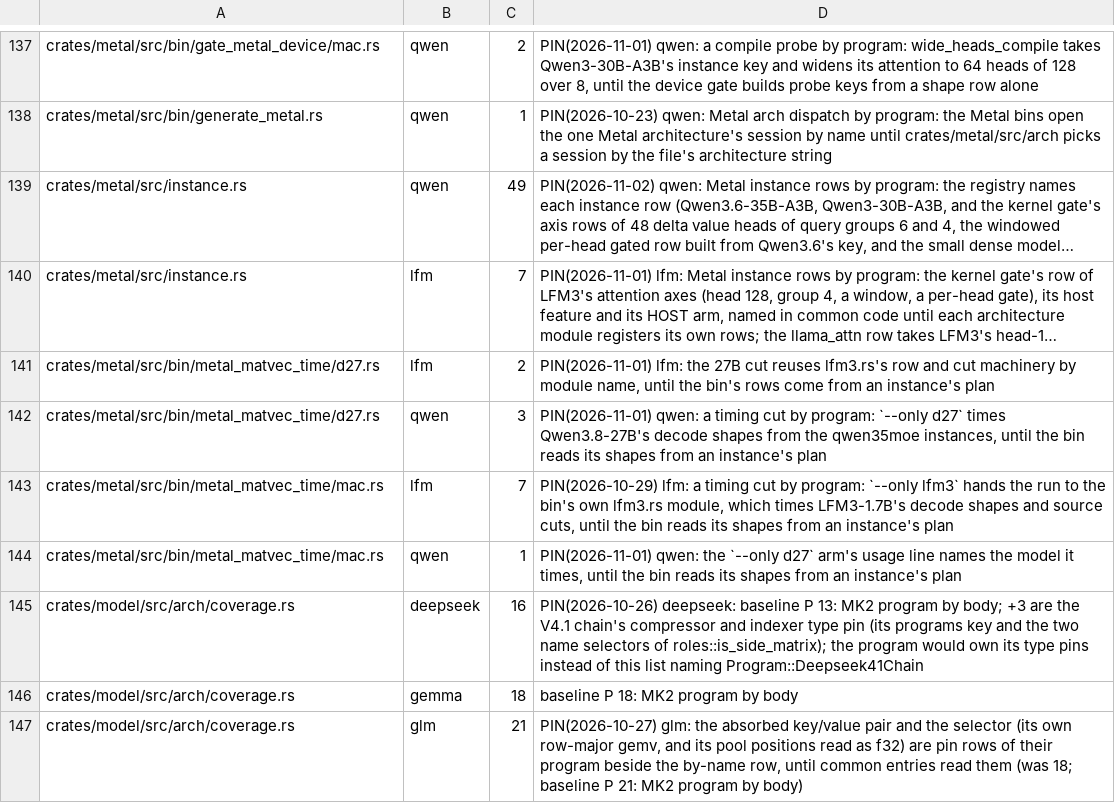
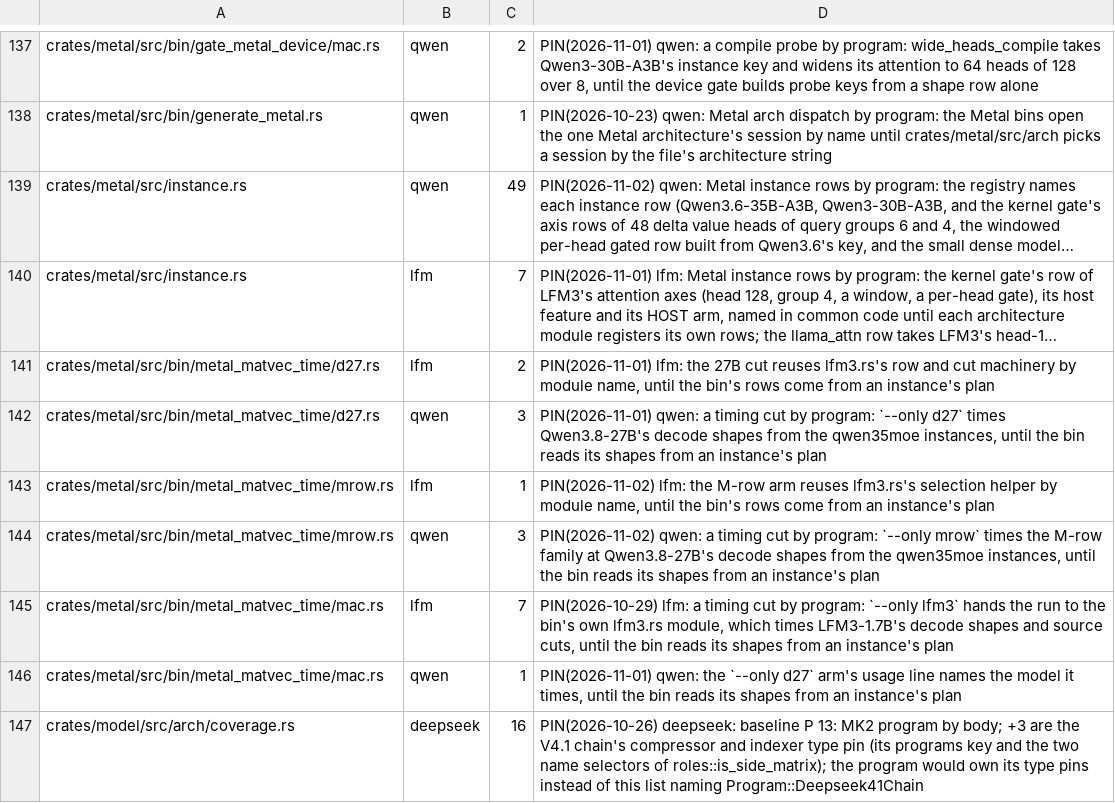
Before and after one commit to midagedev/bloomery, a TSV file: tools/model-tax.tsv, drawn as a sheet; only a part is shown, gaps mark what is left out; the shorter side is filled out with more unchanged rows; long unchanged cells end in ….

```diff
--- a/tools/model-tax.tsv
+++ b/tools/model-tax.tsv
@@ -142,2 +142,4 @@ crates/metal/src/bin/metal_matvec_time/d27.rs	lfm	2	PIN(2026-11-01) lfm: the 27B
 crates/metal/src/bin/metal_matvec_time/d27.rs	qwen	3	PIN(2026-11-01) qwen: a timing cut by program: `--only d27` times Qwen3.8-27B's decode shapes from the qwen35moe instances, until the bin reads its shapes from an instance's plan
+crates/metal/src/bin/metal_matvec_time/mrow.rs	lfm	1	PIN(2026-11-02) lfm: the M-row arm reuses lfm3.rs's selection helper by module name, until the bin's rows come from an instance's plan
+crates/metal/src/bin/metal_matvec_time/mrow.rs	qwen	3	PIN(2026-11-02) qwen: a timing cut by program: `--only mrow` times the M-row family at Qwen3.8-27B's decode shapes from the qwen35moe instances, until the bin reads its shapes from an instance's plan
 crates/metal/src/bin/metal_matvec_time/mac.rs	lfm	7	PIN(2026-10-29) lfm: a timing cut by program: `--only lfm3` hands the run to the bin's own lfm3.rs module, which times LFM3-1.7B's decode shapes and source cuts, until the bin reads its shapes from an instance's plan
```
Also changed, not shown: 40 other files.
